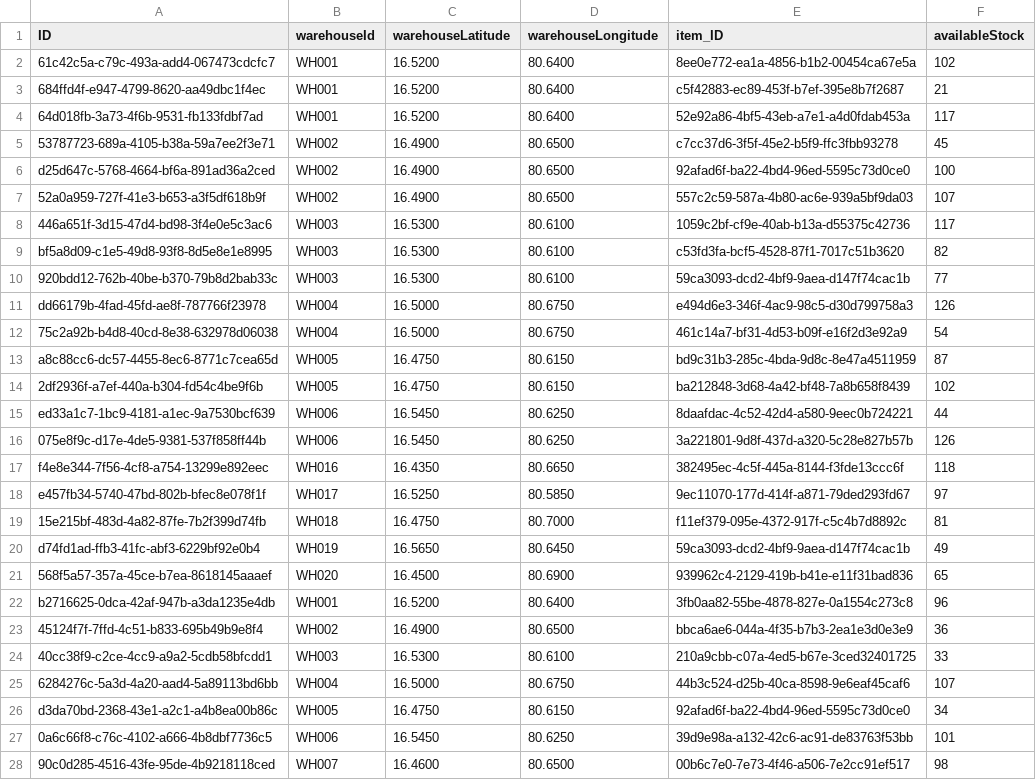
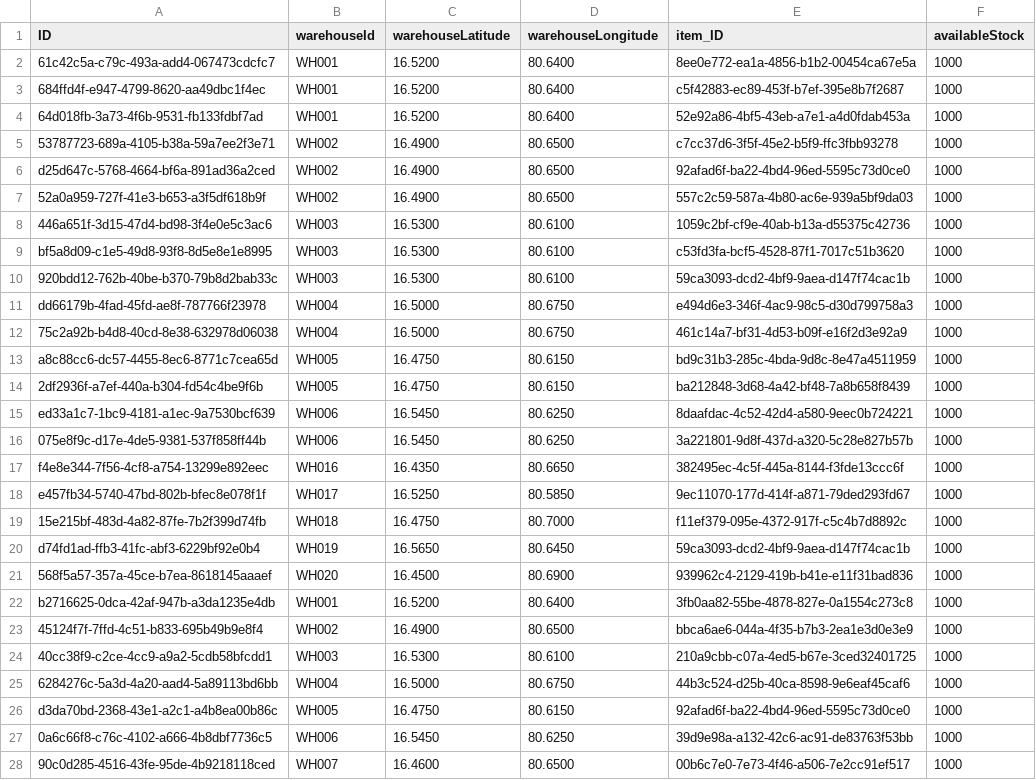
Before and after one commit to Harikesh-Das/SmartWarehouse-SAP_CAPm, a CSV file: db/data/smartwarehouse-Warehouse.csv, drawn as a sheet; only a part is shown; the diff covers the shown part only.

```diff
--- a/db/data/smartwarehouse-Warehouse.csv
+++ b/db/data/smartwarehouse-Warehouse.csv
@@ -1,28 +1,28 @@
 ID,warehouseId,warehouseLatitude,warehouseLongitude,item_ID,availableStock
-61c42c5a-c79c-493a-add4-067473cdcfc7,WH001,16.5200,80.6400,8ee0e772-ea1a-4856-b1b2-00454ca67e5a,102
-684ffd4f-e947-4799-8620-aa49dbc1f4ec,WH001,16.5200,80.6400,c5f42883-ec89-453f-b7ef-395e8b7f2687,21
-64d018fb-3a73-4f6b-9531-fb133fdbf7ad,WH001,16.5200,80.6400,52e92a86-4bf5-43eb-a7e1-a4d0fdab453a,117
-53787723-689a-4105-b38a-59a7ee2f3e71,WH002,16.4900,80.6500,c7cc37d6-3f5f-45e2-b5f9-ffc3fbb93278,45
-d25d647c-5768-4664-bf6a-891ad36a2ced,WH002,16.4900,80.6500,92afad6f-ba22-4bd4-96ed-5595c73d0ce0,100
-52a0a959-727f-41e3-b653-a3f5df618b9f,WH002,16.4900,80.6500,557c2c59-587a-4b80-ac6e-939a5bf9da03,107
-446a651f-3d15-47d4-bd98-3f4e0e5c3ac6,WH003,16.5300,80.6100,1059c2bf-cf9e-40ab-b13a-d55375c42736,117
-bf5a8d09-c1e5-49d8-93f8-8d5e8e1e8995,WH003,16.5300,80.6100,c53fd3fa-bcf5-4528-87f1-7017c51b3620,82
-920bdd12-762b-40be-b370-79b8d2bab33c,WH003,16.5300,80.6100,59ca3093-dcd2-4bf9-9aea-d147f74cac1b,77
-dd66179b-4fad-45fd-ae8f-787766f23978,WH004,16.5000,80.6750,e494d6e3-346f-4ac9-98c5-d30d799758a3,126
-75c2a92b-b4d8-40cd-8e38-632978d06038,WH004,16.5000,80.6750,461c14a7-bf31-4d53-b09f-e16f2d3e92a9,54
-a8c88cc6-dc57-4455-8ec6-8771c7cea65d,WH005,16.4750,80.6150,bd9c31b3-285c-4bda-9d8c-8e47a4511959,87
-2df2936f-a7ef-440a-b304-fd54c4be9f6b,WH005,16.4750,80.6150,ba212848-3d68-4a42-bf48-7a8b658f8439,102
-ed33a1c7-1bc9-4181-a1ec-9a7530bcf639,WH006,16.5450,80.6250,8daafdac-4c52-42d4-a580-9eec0b724221,44
-075e8f9c-d17e-4de5-9381-537f858ff44b,WH006,16.5450,80.6250,3a221801-9d8f-437d-a320-5c28e827b57b,126
-f4e8e344-7f56-4cf8-a754-13299e892eec,WH016,16.4350,80.6650,382495ec-4c5f-445a-8144-f3fde13ccc6f,118
-e457fb34-5740-47bd-802b-bfec8e078f1f,WH017,16.5250,80.5850,9ec11070-177d-414f-a871-79ded293fd67,97
-15e215bf-483d-4a82-87fe-7b2f399d74fb,WH018,16.4750,80.7000,f11ef379-095e-4372-917f-c5c4b7d8892c,81
-d74fd1ad-ffb3-41fc-abf3-6229bf92e0b4,WH019,16.5650,80.6450,59ca3093-dcd2-4bf9-9aea-d147f74cac1b,49
-568f5a57-357a-45ce-b7ea-8618145aaaef,WH020,16.4500,80.6900,939962c4-2129-419b-b41e-e11f31bad836,65
-b2716625-0dca-42af-947b-a3da1235e4db,WH001,16.5200,80.6400,3fb0aa82-55be-4878-827e-0a1554c273c8,96
-45124f7f-7ffd-4c51-b833-695b49b9e8f4,WH002,16.4900,80.6500,bbca6ae6-044a-4f35-b7b3-2ea1e3d0e3e9,36
-40cc38f9-c2ce-4cc9-a9a2-5cdb58bfcdd1,WH003,16.5300,80.6100,210a9cbb-c07a-4ed5-b67e-3ced32401725,33
-6284276c-5a3d-4a20-aad4-5a89113bd6bb,WH004,16.5000,80.6750,44b3c524-d25b-40ca-8598-9e6eaf45caf6,107
-d3da70bd-2368-43e1-a2c1-a4b8ea00b86c,WH005,16.4750,80.6150,92afad6f-ba22-4bd4-96ed-5595c73d0ce0,34
-0a6c66f8-c76c-4102-a666-4b8dbf7736c5,WH006,16.5450,80.6250,39d9e98a-a132-42c6-ac91-de83763f53bb,101
-90c0d285-4516-43fe-95de-4b9218118ced,WH007,16.4600,80.6500,00b6c7e0-7e73-4f46-a506-7e2cc91ef517,98
+61c42c5a-c79c-493a-add4-067473cdcfc7,WH001,16.5200,80.6400,8ee0e772-ea1a-4856-b1b2-00454ca67e5a,1000
+684ffd4f-e947-4799-8620-aa49dbc1f4ec,WH001,16.5200,80.6400,c5f42883-ec89-453f-b7ef-395e8b7f2687,1000
+64d018fb-3a73-4f6b-9531-fb133fdbf7ad,WH001,16.5200,80.6400,52e92a86-4bf5-43eb-a7e1-a4d0fdab453a,1000
+53787723-689a-4105-b38a-59a7ee2f3e71,WH002,16.4900,80.6500,c7cc37d6-3f5f-45e2-b5f9-ffc3fbb93278,1000
+d25d647c-5768-4664-bf6a-891ad36a2ced,WH002,16.4900,80.6500,92afad6f-ba22-4bd4-96ed-5595c73d0ce0,1000
+52a0a959-727f-41e3-b653-a3f5df618b9f,WH002,16.4900,80.6500,557c2c59-587a-4b80-ac6e-939a5bf9da03,1000
+446a651f-3d15-47d4-bd98-3f4e0e5c3ac6,WH003,16.5300,80.6100,1059c2bf-cf9e-40ab-b13a-d55375c42736,1000
+bf5a8d09-c1e5-49d8-93f8-8d5e8e1e8995,WH003,16.5300,80.6100,c53fd3fa-bcf5-4528-87f1-7017c51b3620,1000
+920bdd12-762b-40be-b370-79b8d2bab33c,WH003,16.5300,80.6100,59ca3093-dcd2-4bf9-9aea-d147f74cac1b,1000
+dd66179b-4fad-45fd-ae8f-787766f23978,WH004,16.5000,80.6750,e494d6e3-346f-4ac9-98c5-d30d799758a3,1000
+75c2a92b-b4d8-40cd-8e38-632978d06038,WH004,16.5000,80.6750,461c14a7-bf31-4d53-b09f-e16f2d3e92a9,1000
+a8c88cc6-dc57-4455-8ec6-8771c7cea65d,WH005,16.4750,80.6150,bd9c31b3-285c-4bda-9d8c-8e47a4511959,1000
+2df2936f-a7ef-440a-b304-fd54c4be9f6b,WH005,16.4750,80.6150,ba212848-3d68-4a42-bf48-7a8b658f8439,1000
+ed33a1c7-1bc9-4181-a1ec-9a7530bcf639,WH006,16.5450,80.6250,8daafdac-4c52-42d4-a580-9eec0b724221,1000
+075e8f9c-d17e-4de5-9381-537f858ff44b,WH006,16.5450,80.6250,3a221801-9d8f-437d-a320-5c28e827b57b,1000
+f4e8e344-7f56-4cf8-a754-13299e892eec,WH016,16.4350,80.6650,382495ec-4c5f-445a-8144-f3fde13ccc6f,1000
+e457fb34-5740-47bd-802b-bfec8e078f1f,WH017,16.5250,80.5850,9ec11070-177d-414f-a871-79ded293fd67,1000
+15e215bf-483d-4a82-87fe-7b2f399d74fb,WH018,16.4750,80.7000,f11ef379-095e-4372-917f-c5c4b7d8892c,1000
+d74fd1ad-ffb3-41fc-abf3-6229bf92e0b4,WH019,16.5650,80.6450,59ca3093-dcd2-4bf9-9aea-d147f74cac1b,1000
+568f5a57-357a-45ce-b7ea-8618145aaaef,WH020,16.4500,80.6900,939962c4-2129-419b-b41e-e11f31bad836,1000
+b2716625-0dca-42af-947b-a3da1235e4db,WH001,16.5200,80.6400,3fb0aa82-55be-4878-827e-0a1554c273c8,1000
+45124f7f-7ffd-4c51-b833-695b49b9e8f4,WH002,16.4900,80.6500,bbca6ae6-044a-4f35-b7b3-2ea1e3d0e3e9,1000
+40cc38f9-c2ce-4cc9-a9a2-5cdb58bfcdd1,WH003,16.5300,80.6100,210a9cbb-c07a-4ed5-b67e-3ced32401725,1000
+6284276c-5a3d-4a20-aad4-5a89113bd6bb,WH004,16.5000,80.6750,44b3c524-d25b-40ca-8598-9e6eaf45caf6,1000
+d3da70bd-2368-43e1-a2c1-a4b8ea00b86c,WH005,16.4750,80.6150,92afad6f-ba22-4bd4-96ed-5595c73d0ce0,1000
+0a6c66f8-c76c-4102-a666-4b8dbf7736c5,WH006,16.5450,80.6250,39d9e98a-a132-42c6-ac91-de83763f53bb,1000
+90c0d285-4516-43fe-95de-4b9218118ced,WH007,16.4600,80.6500,00b6c7e0-7e73-4f46-a506-7e2cc91ef517,1000
```
Also changed, not shown: 33 edited cells elsewhere in this file, db/data/smartwarehouse-Item.csv, db/data/smartwarehouse-SalesOrder.csv, 10 other files.
